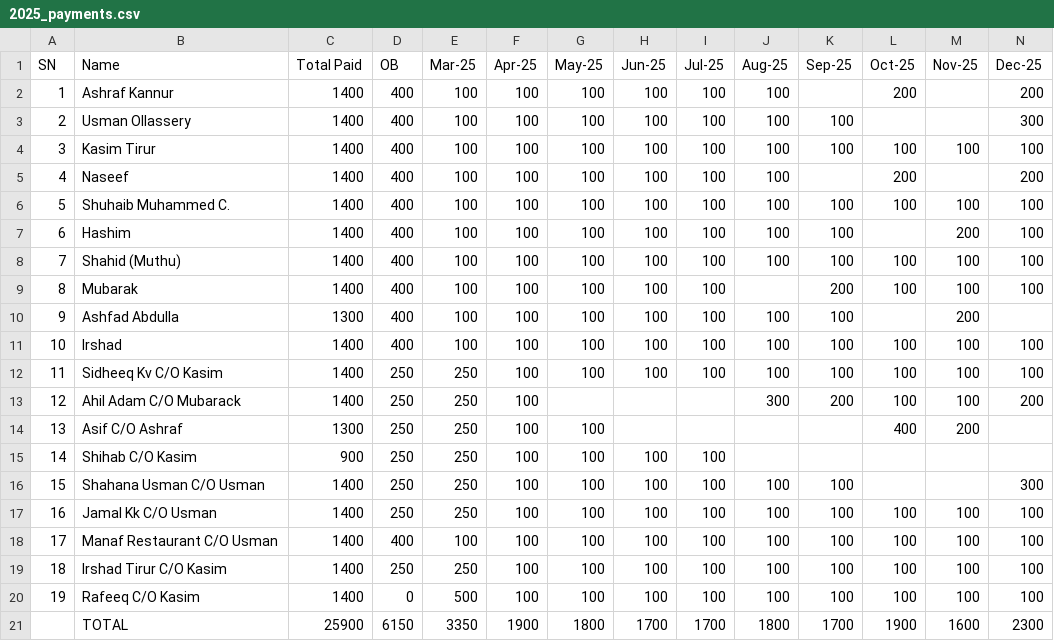
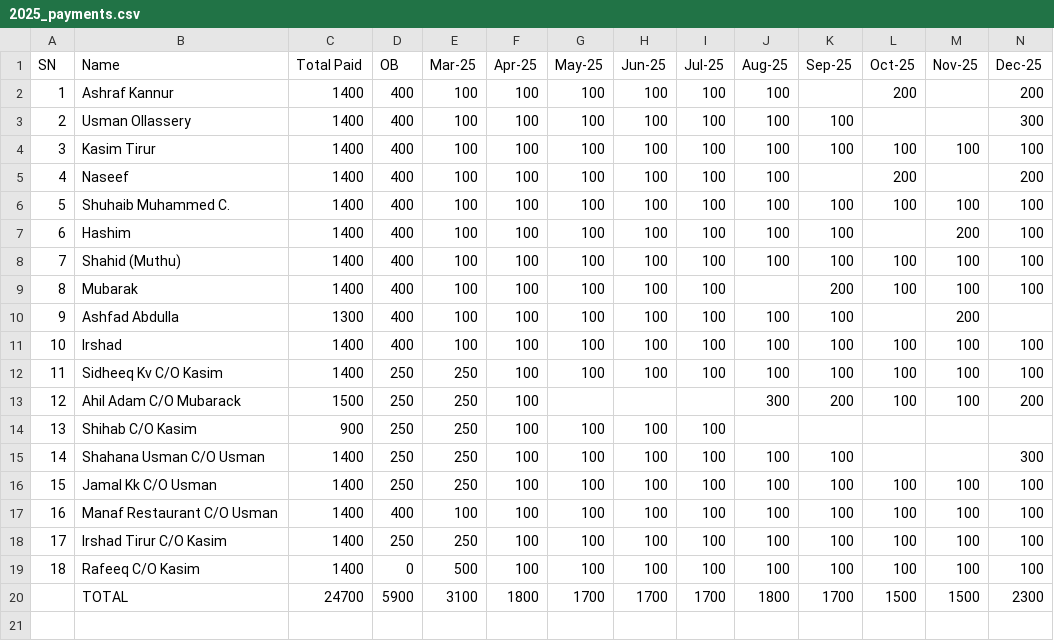
Before and after one commit to inventory-choco/avadhi-nidhi-v2, a CSV file: 2025_payments.csv, drawn as a sheet; removed rows and columns are numbered as before the commit, all else as after; the diff names each change by its address in the sheet, - before the commit and + after, or states it on an @@ line.

Commit message:
Removed details of Mr. Asif C/O Ashraf
Updated payment details for several entries and adjusted the total.

```diff
--- a/2025_payments.csv
+++ b/2025_payments.csv
-C13 (Total Paid): 1400
+C13 (Total Paid): 1500
-row 14: 13 | Asif C/O Ashraf | 1300 | 250 | 250 | 100 | 100 |  |  |  |  | 400 | 200
@@ column A (SN) renumbered between rows 14 and 19 @@
-C20 (Total Paid): 25900
+C20 (Total Paid): 24700
-D20 (OB): 6150
+D20 (OB): 5900
-E20 (Mar-25): 3350
+E20 (Mar-25): 3100
-F20 (Apr-25): 1900
+F20 (Apr-25): 1800
-G20 (May-25): 1800
+G20 (May-25): 1700
-L20 (Oct-25): 1900
+L20 (Oct-25): 1500
-M20 (Nov-25): 1600
+M20 (Nov-25): 1500
```
